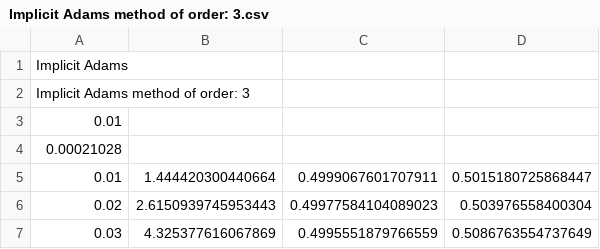
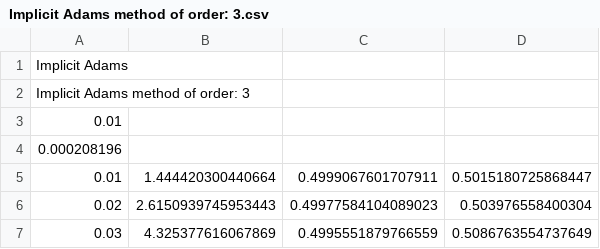
Before and after one commit to vlad-cool/MiptCompMath, a CSV file: task6_2_data/Implicit Adams method of order: 3.csv, drawn as a sheet; only a part is shown.

```diff
--- a/task6_2_data/Implicit Adams method of order: 3.csv
+++ b/task6_2_data/Implicit Adams method of order: 3.csv
@@ -3,3 +3,3 @@ Implicit Adams method of order: 3
 0.01
-0.00021028
+0.000208196
 0.01, 1.444420300440664, 0.4999067601707911, 0.5015180725868447
```
Also changed, not shown: task6_2_data/Implicit Adams method of order: 4.csv, 4 other files.
